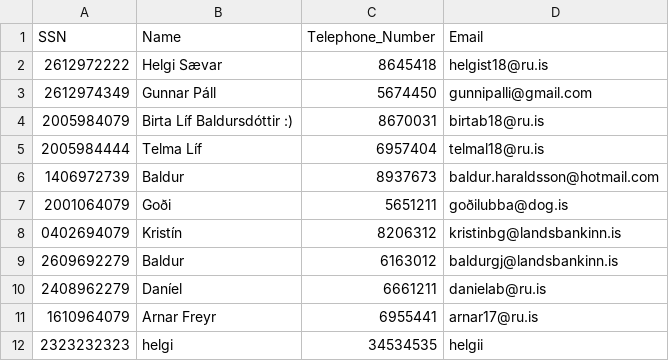
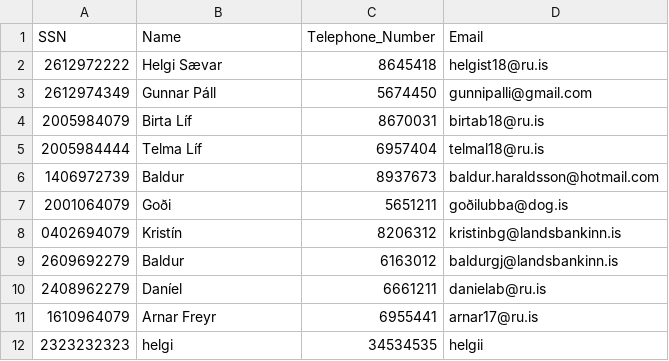
Before and after one commit to Birtab18/The_Car_Rental, a CSV file: data/customers.csv, drawn as a sheet.

```diff
--- a/data/customers.csv
+++ b/data/customers.csv
@@ -3,3 +3,3 @@ SSN,Name,Telephone_Number,Email
 2612974349,Gunnar Páll,5674450,gunnipalli@gmail.com
-2005984079,Birta Líf Baldursdóttir :),8670031,birtab18@ru.is
+2005984079,Birta Líf,8670031,birtab18@ru.is
 2005984444,Telma Líf,6957404,telmal18@ru.is
```
Also changed, not shown: 2 other files.
